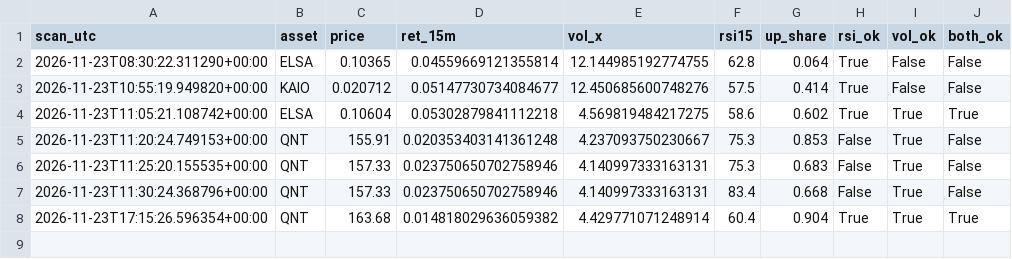
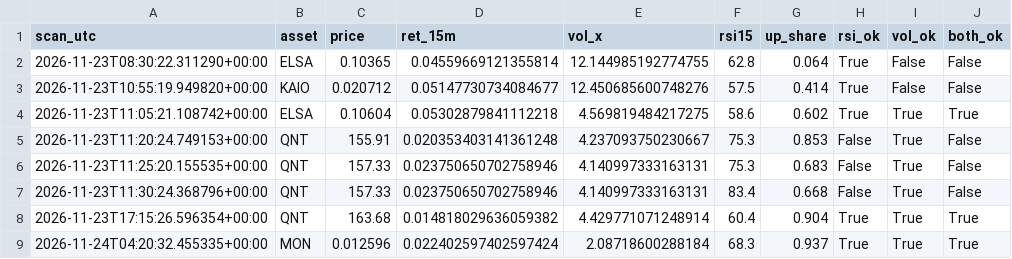
Before and after one commit to allenhuguley-glitch/cscan, a CSV file: buy_checks_log.csv, drawn as a sheet; the diff names each change by its address in the sheet, - before the commit and + after, or states it on an @@ line.

```diff
--- a/buy_checks_log.csv
+++ b/buy_checks_log.csv
+row 9: 2026-11-24T04:20:32.455335+00:00 | MON | 0.012596 | 0.022402597402597424 | 2.08718600288184 | 68.3 | 0.937 | True | True | True
```
Also changed, not shown: early_checks_log.csv, 6 other files.
